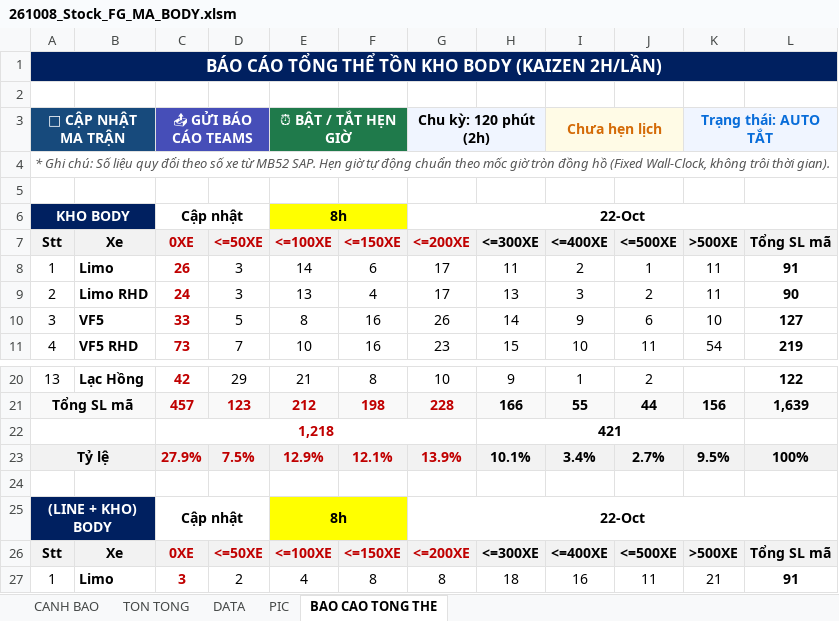
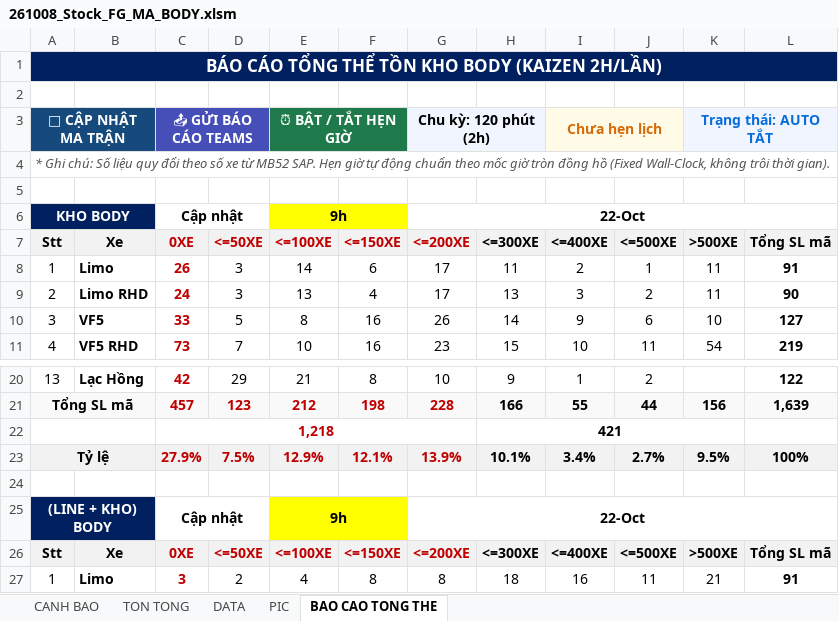
Before and after one commit to taikthp357-ctrl/production-tools, an Excel workbook: tools/sap-vba-tool/261008_Stock_FG_MA_BODY.xlsm, sheet BAO CAO TONG THE, drawn as a sheet; only a part is shown, gaps mark what is left out; values as stored, in another font and other column widths than the file's, no borders; charts and pictures not drawn; the diff names each change by its address in the sheet, - before the commit and + after, or states it on an @@ line.

```diff
--- a/tools/sap-vba-tool/261008_Stock_FG_MA_BODY.xlsm (sheet BAO CAO TONG THE)
+++ b/tools/sap-vba-tool/261008_Stock_FG_MA_BODY.xlsm (sheet BAO CAO TONG THE)
-E6 (<=100XE): 8h
+E6 (<=100XE): 9h
-E25 (<=100XE): 8h
+E25 (<=100XE): 9h
```
Also changed, not shown: charts or pictures, tools/stock-fg-ma-body/261008_Stock_FG_MA_BODY_V3_7.xlsm, 10 other files.
